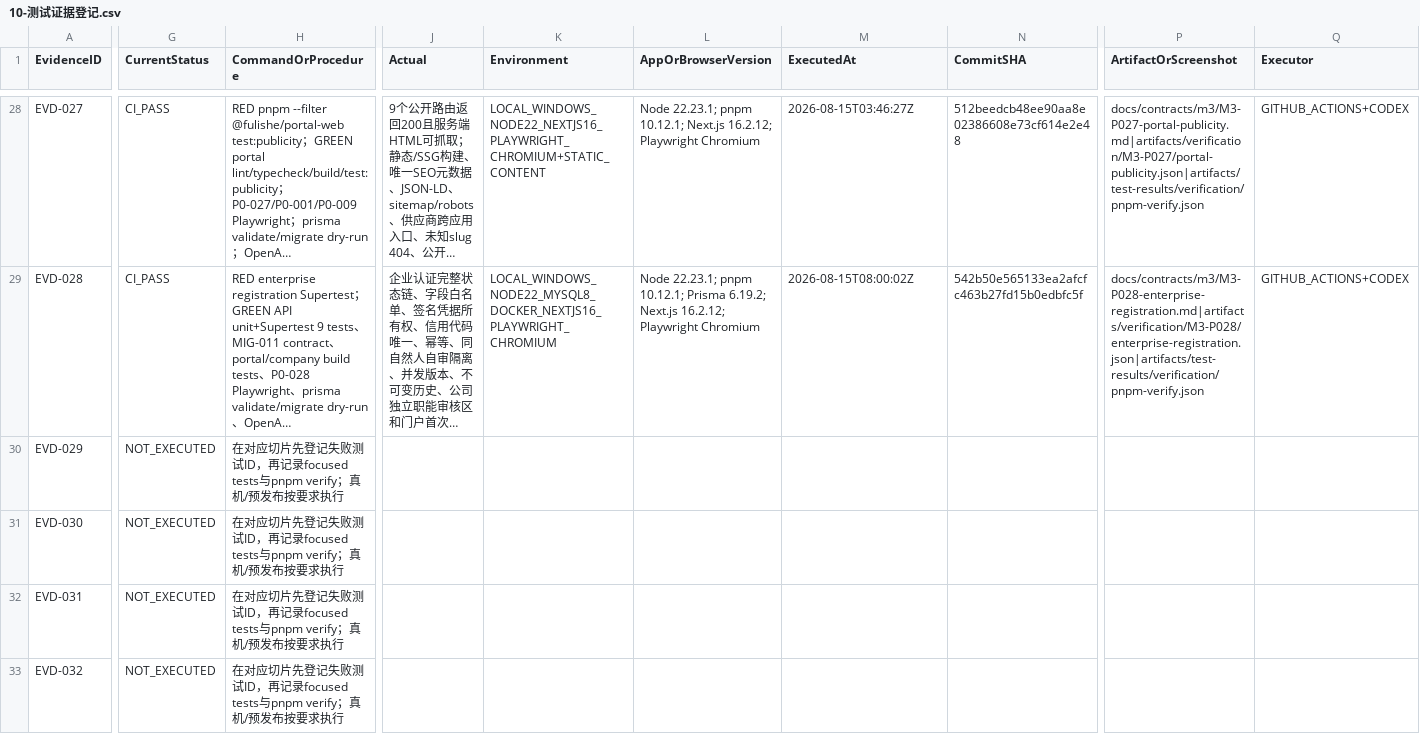
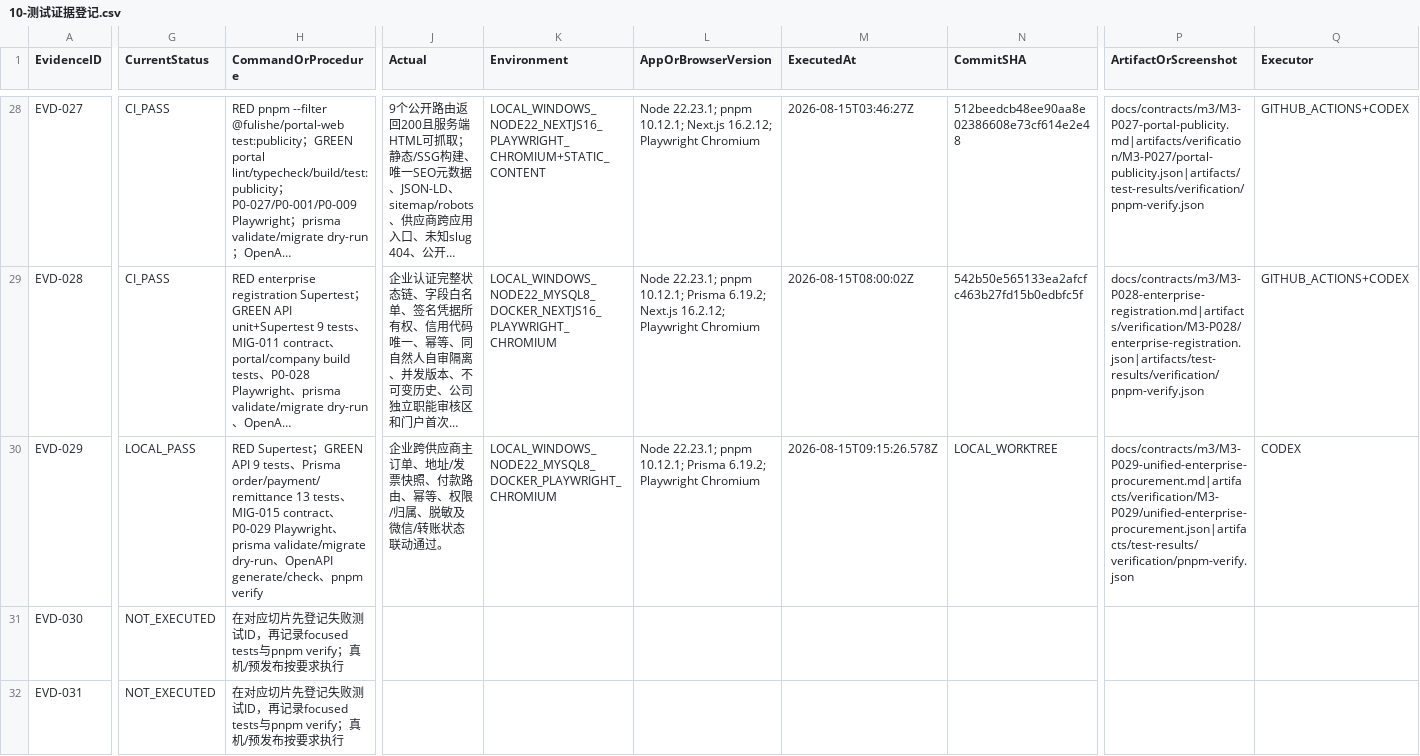
Before and after one commit to EasyStep-lee/flt1, a CSV file: 福礼社Codex5.6开发执行包V1.1/10-测试证据登记.csv, drawn as a sheet; only a part is shown, gaps mark what is left out; the shorter side is filled out with more unchanged rows; long unchanged cells end in …; the diff covers the shown part only; the diff names each change by its address in the sheet, - before the commit and + after, or states it on an @@ line.

Commit message:
feat(m3): add unified enterprise procurement

```diff
--- a/福礼社Codex5.6开发执行包V1.1/10-测试证据登记.csv
+++ b/福礼社Codex5.6开发执行包V1.1/10-测试证据登记.csv
-G30 (CurrentStatus): NOT_EXECUTED
+G30 (CurrentStatus): LOCAL_PASS
-H30 (CommandOrProcedure): 在对应切片先登记失败测试ID，再记录focused tests与pnpm verify；真机/预发布按要求执行
+H30 (CommandOrProcedure): RED Supertest；GREEN API 9 tests、Prisma order/payment/remittance 13 tests、MIG-015 contract、P0-029 Playwright、prisma validate/migrate dry-run、OpenAPI generate/check、pnpm verify
-J30 (Actual): (empty)
+J30 (Actual): 企业跨供应商主订单、地址/发票快照、付款路由、幂等、权限/归属、脱敏及微信/转账状态联动通过。
-K30 (Environment): (empty)
+K30 (Environment): LOCAL_WINDOWS_NODE22_MYSQL8_DOCKER_PLAYWRIGHT_CHROMIUM
-L30 (AppOrBrowserVersion): (empty)
+L30 (AppOrBrowserVersion): Node 22.23.1; pnpm 10.12.1; Prisma 6.19.2; Playwright Chromium
-M30 (ExecutedAt): (empty)
+M30 (ExecutedAt): 2026-08-15T09:15:26.578Z
-N30 (CommitSHA): (empty)
+N30 (CommitSHA): LOCAL_WORKTREE
-P30 (ArtifactOrScreenshot): (empty)
+P30 (ArtifactOrScreenshot): docs/contracts/m3/M3-P029-unified-enterprise-procurement.md|artifacts/verification/M3-P029/unified-enterprise-procurement.json|artifacts/test-results/verification/pnpm-verify.json
-Q30 (Executor): (empty)
+Q30 (Executor): CODEX
```
Also changed, not shown: 3 edited cells elsewhere in this file, 福礼社Codex5.6开发执行包V1.1/03-任务台账.csv, 福礼社Codex5.6开发执行包V1.1/04-P0-1至P0-119验收矩阵.csv, 53 other files.
